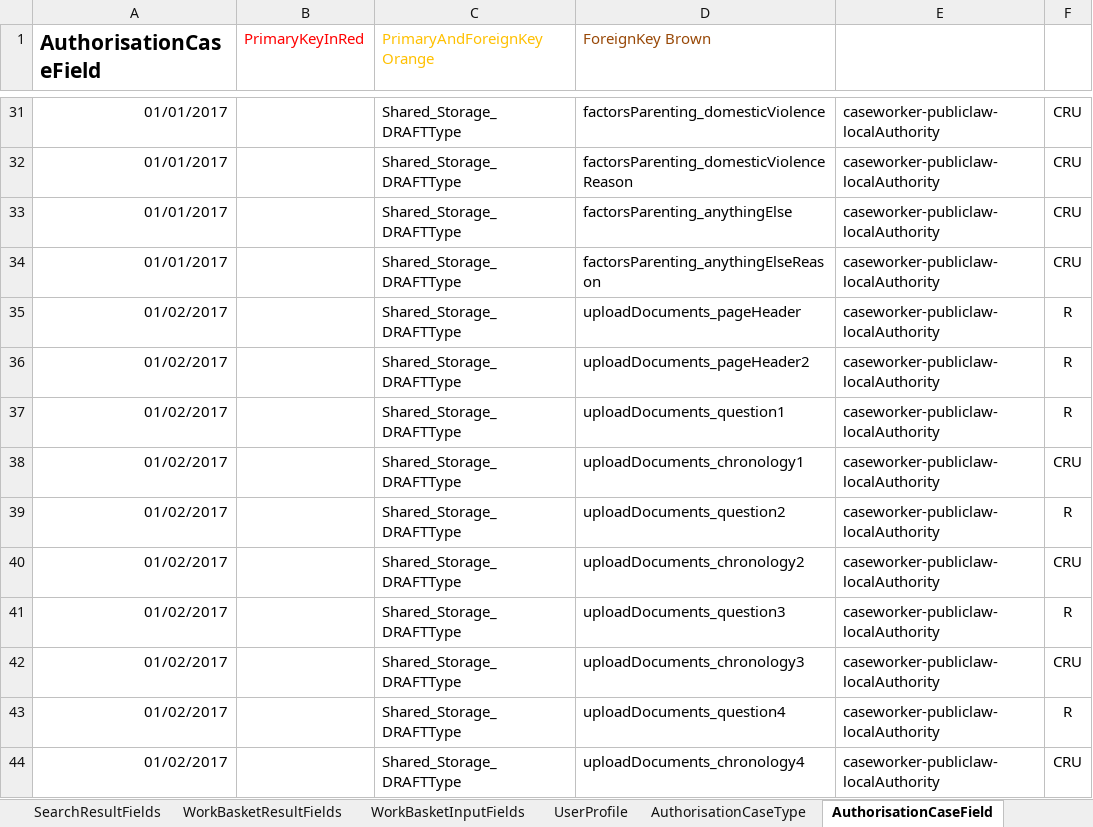
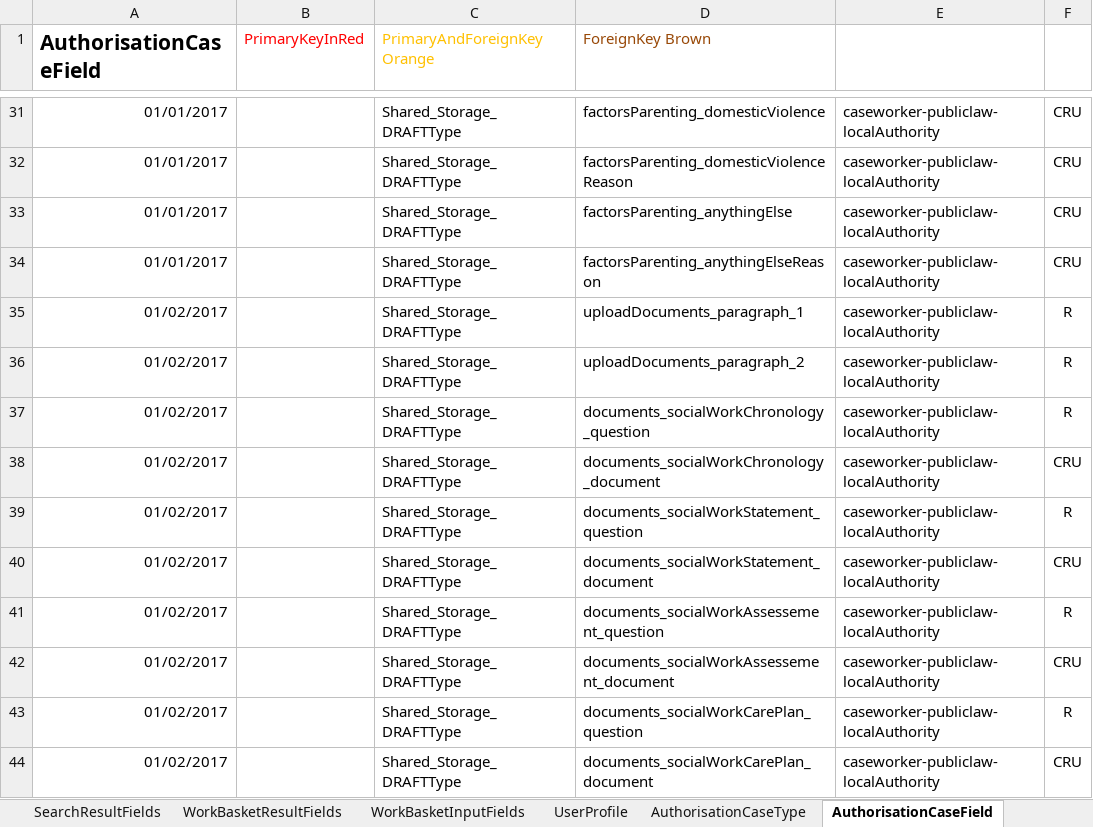
Before and after one commit to hmcts/fpl-ccd-configuration, an Excel workbook: FPL_CCD_DEFINITION_TEMPLATEx.xlsx, sheet AuthorisationCaseField, drawn as a sheet; only a part is shown, gaps mark what is left out; values as stored, in another font and other column widths than the file's, no borders; the diff names each change by its address in the sheet, - before the commit and + after, or states it on an @@ line.

Commit message:
refactored steps_file and caseView methods to reduce repitition in code. removed tests for blank forms. refactor spreadsheet with more distinguishable variable names

```diff
--- a/FPL_CCD_DEFINITION_TEMPLATEx.xlsx (sheet AuthorisationCaseField)
+++ b/FPL_CCD_DEFINITION_TEMPLATEx.xlsx (sheet AuthorisationCaseField)
-D35 (ForeignKey Brown): uploadDocuments_pageHeader
+D35 (ForeignKey Brown): uploadDocuments_paragraph_1
-D36 (ForeignKey Brown): uploadDocuments_pageHeader2
+D36 (ForeignKey Brown): uploadDocuments_paragraph_2
-D37 (ForeignKey Brown): uploadDocuments_question1
+D37 (ForeignKey Brown): documents_socialWorkChronology_question
-D38 (ForeignKey Brown): uploadDocuments_chronology1
+D38 (ForeignKey Brown): documents_socialWorkChronology_document
-D39 (ForeignKey Brown): uploadDocuments_question2
+D39 (ForeignKey Brown): documents_socialWorkStatement_question
-D40 (ForeignKey Brown): uploadDocuments_chronology2
+D40 (ForeignKey Brown): documents_socialWorkStatement_document
-D41 (ForeignKey Brown): uploadDocuments_question3
+D41 (ForeignKey Brown): documents_socialWorkAssessement_question
-D42 (ForeignKey Brown): uploadDocuments_chronology3
+D42 (ForeignKey Brown): documents_socialWorkAssessement_document
-D43 (ForeignKey Brown): uploadDocuments_question4
+D43 (ForeignKey Brown): documents_socialWorkCarePlan_question
-D44 (ForeignKey Brown): uploadDocuments_chronology4
+D44 (ForeignKey Brown): documents_socialWorkCarePlan_document
```
Also changed, not shown: sheet CaseField, sheet CaseEventToFields, 8 other files.
